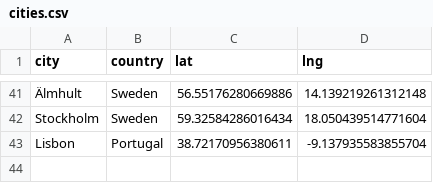
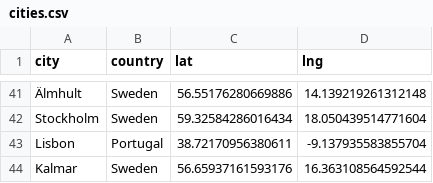
Before and after one commit to Huilin-Li/Huilin-Li, a CSV file: cities.csv, drawn as a sheet; only a part is shown, gaps mark what is left out; the diff names each change by its address in the sheet, - before the commit and + after, or states it on an @@ line.

Commit message:
Update cities.csv

```diff
--- a/cities.csv
+++ b/cities.csv
+row 44: Kalmar | Sweden | 56.65937161593176 | 16.363108564592544
```
